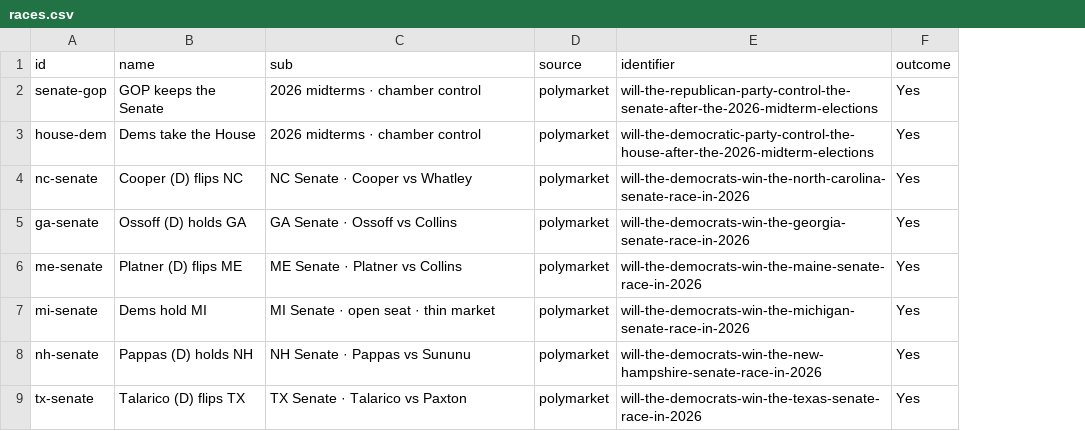
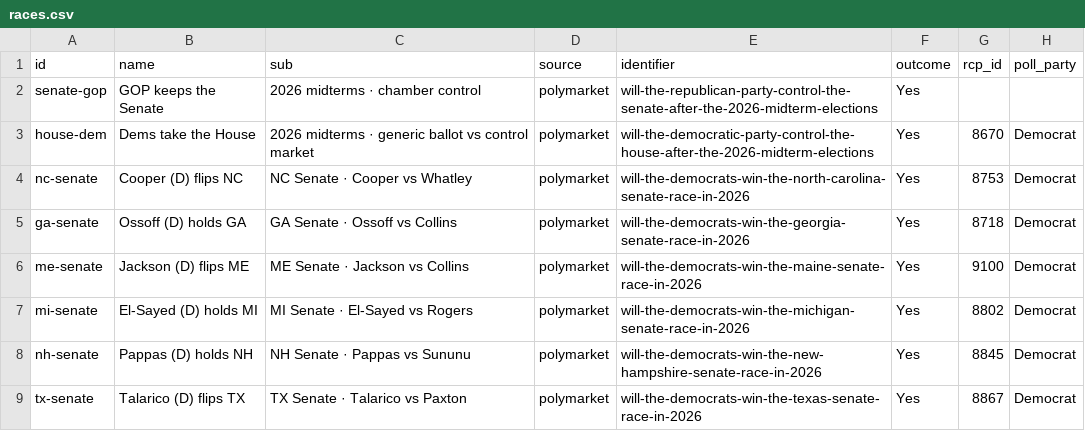
Before and after one commit to daniel-a-n-goldstein/pollsvscash, a CSV file: pipeline/races.csv, drawn as a sheet; the diff names each change by its address in the sheet, - before the commit and + after, or states it on an @@ line.

```diff
--- a/pipeline/races.csv
+++ b/pipeline/races.csv
+column G (rcp_id), rows 3-9: 8670 | 8753 | 8718 | 9100 | 8802 | 8845 | 8867
+column H (poll_party), rows 3-9: all Democrat
-C3 (sub): 2026 midterms · chamber control
+C3 (sub): 2026 midterms · generic ballot vs control market
-B6 (name): Platner (D) flips ME
+B6 (name): Jackson (D) flips ME
-C6 (sub): ME Senate · Platner vs Collins
+C6 (sub): ME Senate · Jackson vs Collins
-B7 (name): Dems hold MI
+B7 (name): El-Sayed (D) holds MI
-C7 (sub): MI Senate · open seat · thin market
+C7 (sub): MI Senate · El-Sayed vs Rogers
```
Also changed, not shown: 6 other files.
